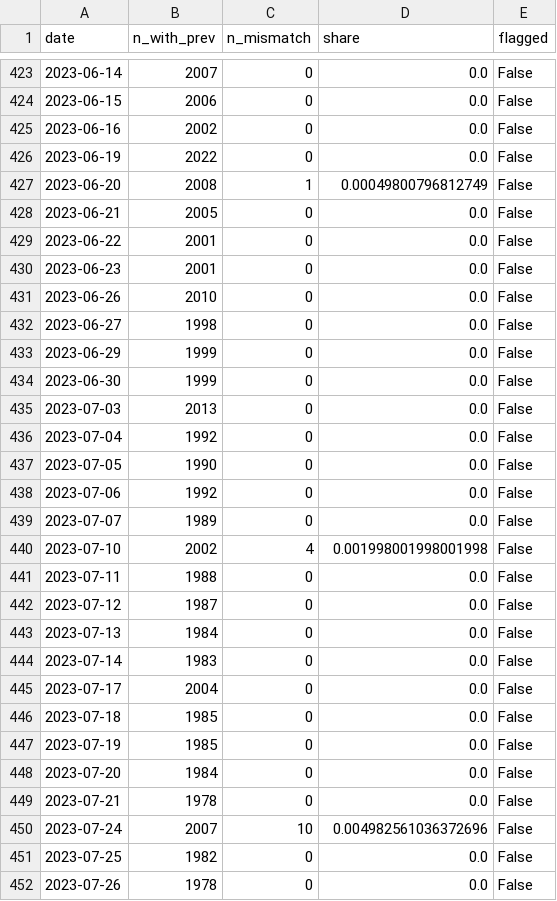
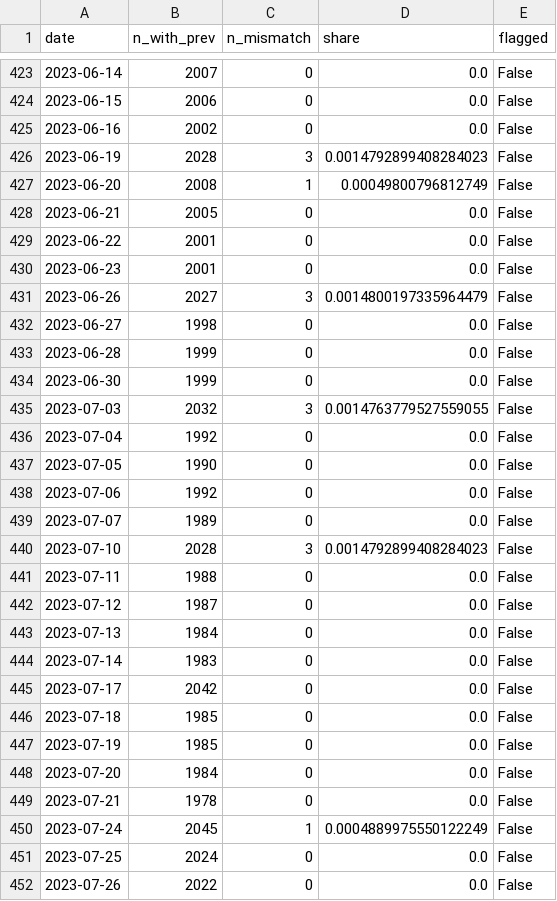
Before and after one commit to sudheerptl01-hash/SuryaDhana_AI, a CSV file: ml/results/improve/integrity/continuity_after_store.csv, drawn as a sheet; only a part is shown, gaps mark what is left out; the diff covers the shown part only.

```diff
--- a/ml/results/improve/integrity/continuity_after_store.csv
+++ b/ml/results/improve/integrity/continuity_after_store.csv
@@ -425,3 +425,3 @@ date,n_with_prev,n_mismatch,share,flagged
 2023-06-16,2002,0,0.0,False
-2023-06-19,2022,0,0.0,False
+2023-06-19,2028,3,0.0014792899408284023,False
 2023-06-20,2008,1,0.00049800796812749,False
@@ -430,7 +430,7 @@ date,n_with_prev,n_mismatch,share,flagged
 2023-06-23,2001,0,0.0,False
-2023-06-26,2010,0,0.0,False
+2023-06-26,2027,3,0.0014800197335964479,False
 2023-06-27,1998,0,0.0,False
-2023-06-29,1999,0,0.0,False
+2023-06-28,1999,0,0.0,False
 2023-06-30,1999,0,0.0,False
-2023-07-03,2013,0,0.0,False
+2023-07-03,2032,3,0.0014763779527559055,False
 2023-07-04,1992,0,0.0,False
@@ -439,3 +439,3 @@ date,n_with_prev,n_mismatch,share,flagged
 2023-07-07,1989,0,0.0,False
-2023-07-10,2002,4,0.001998001998001998,False
+2023-07-10,2028,3,0.0014792899408284023,False
 2023-07-11,1988,0,0.0,False
@@ -444,3 +444,3 @@ date,n_with_prev,n_mismatch,share,flagged
 2023-07-14,1983,0,0.0,False
-2023-07-17,2004,0,0.0,False
+2023-07-17,2042,0,0.0,False
 2023-07-18,1985,0,0.0,False
@@ -449,4 +449,4 @@ date,n_with_prev,n_mismatch,share,flagged
 2023-07-21,1978,0,0.0,False
-2023-07-24,2007,10,0.004982561036372696,False
-2023-07-25,1982,0,0.0,False
-2023-07-26,1978,0,0.0,False
+2023-07-24,2045,1,0.0004889975550122249,False
+2023-07-25,2024,0,0.0,False
+2023-07-26,2022,0,0.0,False
```
Also changed, not shown: 34 edited cells elsewhere in this file, ml/results/improve/integrity/continuity_after_preview.csv, 33 other files.
